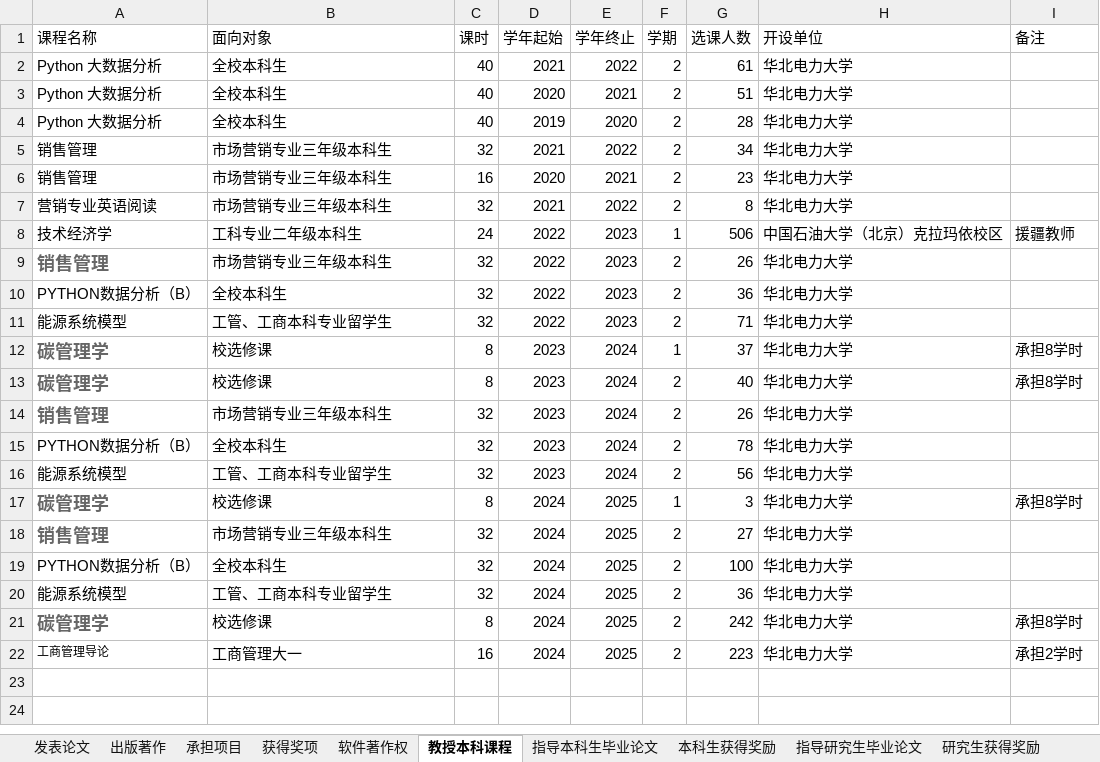
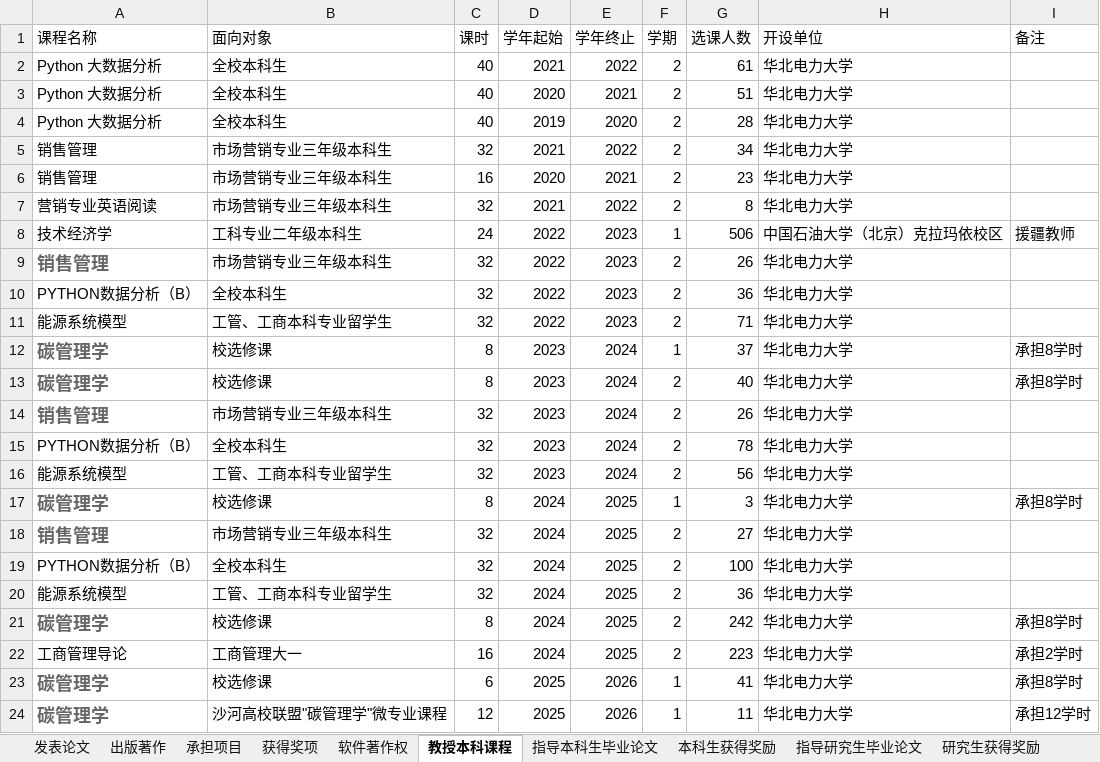
Before and after one commit to linyuantiaohe/CN-HET-Lab, an Excel workbook: myworks.xlsx, sheet 教授本科课程, drawn as a sheet; values as stored, in another font and other column widths than the file's, no borders; the diff names each change by its address in the sheet, - before the commit and + after, or states it on an @@ line.

```diff
--- a/myworks.xlsx (sheet 教授本科课程)
+++ b/myworks.xlsx (sheet 教授本科课程)
@@ A22 text size: larger @@
+row 23: 碳管理学 | 校选修课 | 6 | 2025 | 2026 | 1 | 41 | 华北电力大学 | 承担8学时
+row 24: 碳管理学 | 沙河高校联盟"碳管理学"微专业课程 | 12 | 2025 | 2026 | 1 | 11 | 华北电力大学 | 承担12学时
```
Also changed, not shown: sheet 软件著作权, sheet 承担项目, 3 other files.
